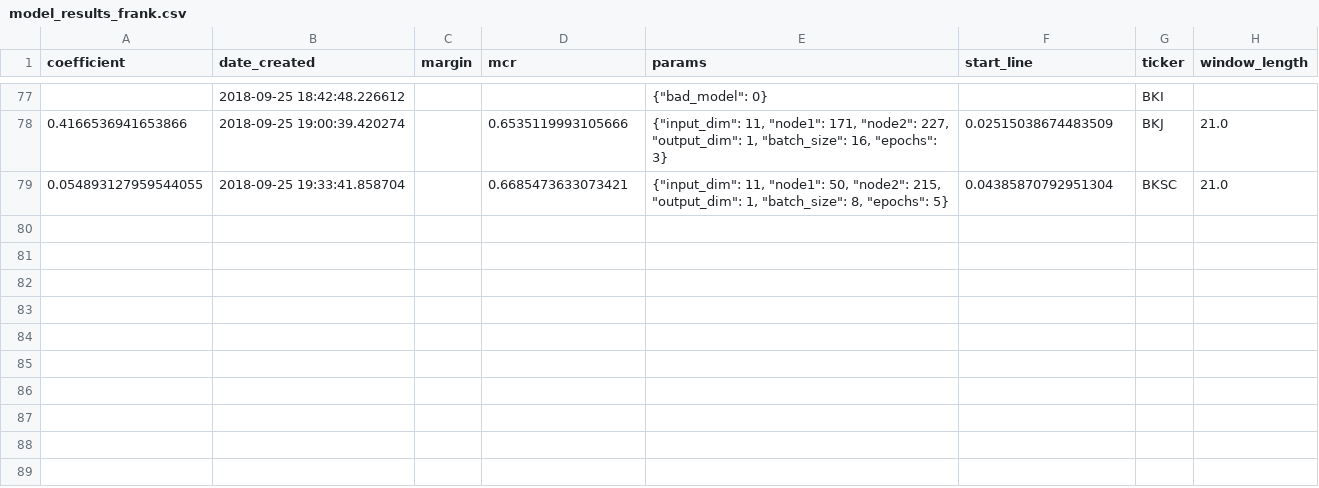
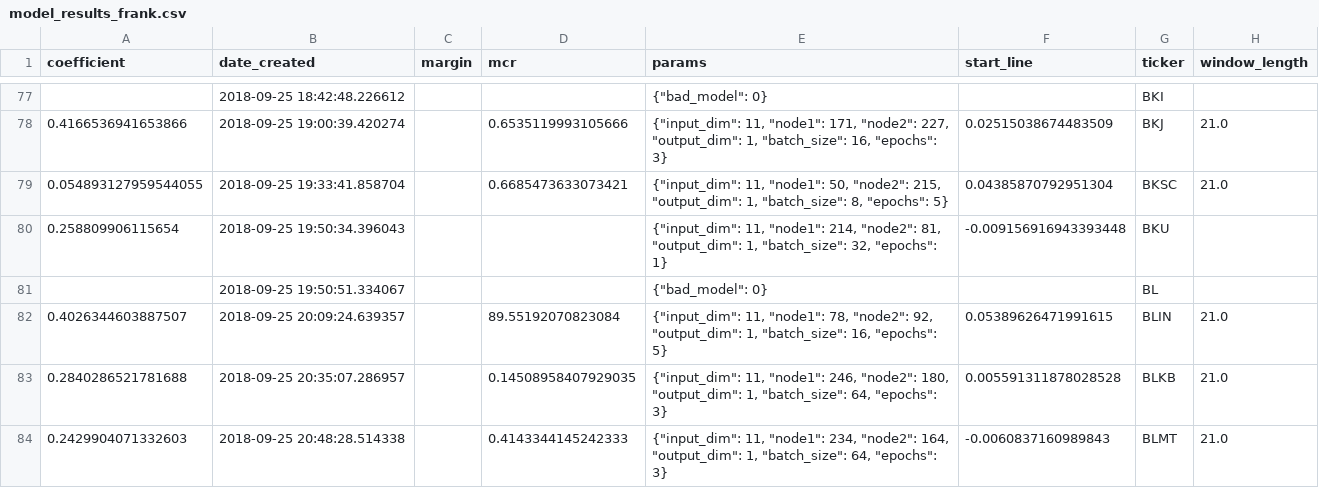
Before and after one commit to lodderwin/basemap, a CSV file: results/model_results_frank.csv, drawn as a sheet; only a part is shown, gaps mark what is left out; the diff covers the shown part only; the diff names each change by its address in the sheet, - before the commit and + after, or states it on an @@ line.

Commit message:
created new models

```diff
--- a/results/model_results_frank.csv
+++ b/results/model_results_frank.csv
+row 80: 0.258809906115654 | 2018-09-25 19:50:34.396043 |  |  | {"input_dim": 11, "node1": 214, "node2": 81, "output_dim": 1, "batch_size": 32, "epochs": 1} | -0.009156916943393448 | BKU
+row 81:  | 2018-09-25 19:50:51.334067 |  |  | {"bad_model": 0} |  | BL
+row 82: 0.4026344603887507 | 2018-09-25 20:09:24.639357 |  | 89.55192070823084 | {"input_dim": 11, "node1": 78, "node2": 92, "output_dim": 1, "batch_size": 16, "epochs": 5} | 0.05389626471991615 | BLIN | 21.0
+row 83: 0.2840286521781688 | 2018-09-25 20:35:07.286957 |  | 0.14508958407929035 | {"input_dim": 11, "node1": 246, "node2": 180, "output_dim": 1, "batch_size": 64, "epochs": 3} | 0.005591311878028528 | BLKB | 21.0
+row 84: 0.2429904071332603 | 2018-09-25 20:48:28.514338 |  | 0.4143344145242333 | {"input_dim": 11, "node1": 234, "node2": 164, "output_dim": 1, "batch_size": 64, "epochs": 3} | -0.0060837160989843 | BLMT | 21.0
```
Also changed, not shown: 4 added rows and 2 edited cells elsewhere in this file, 40 other files.
